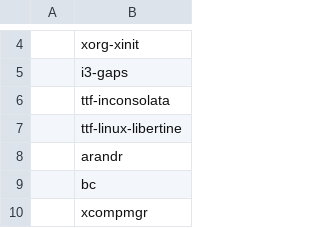
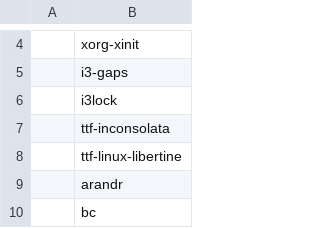
Before and after one commit to hildebro/arch-post-install, a CSV file: progs.csv, drawn as a sheet; only a part is shown, gaps mark what is left out; the shorter side is filled out with more unchanged rows; the diff names each change by its address in the sheet, - before the commit and + after, or states it on an @@ line.

Commit message:
Update progs.csv

```diff
--- a/progs.csv
+++ b/progs.csv
+row 6:  | i3lock
```
